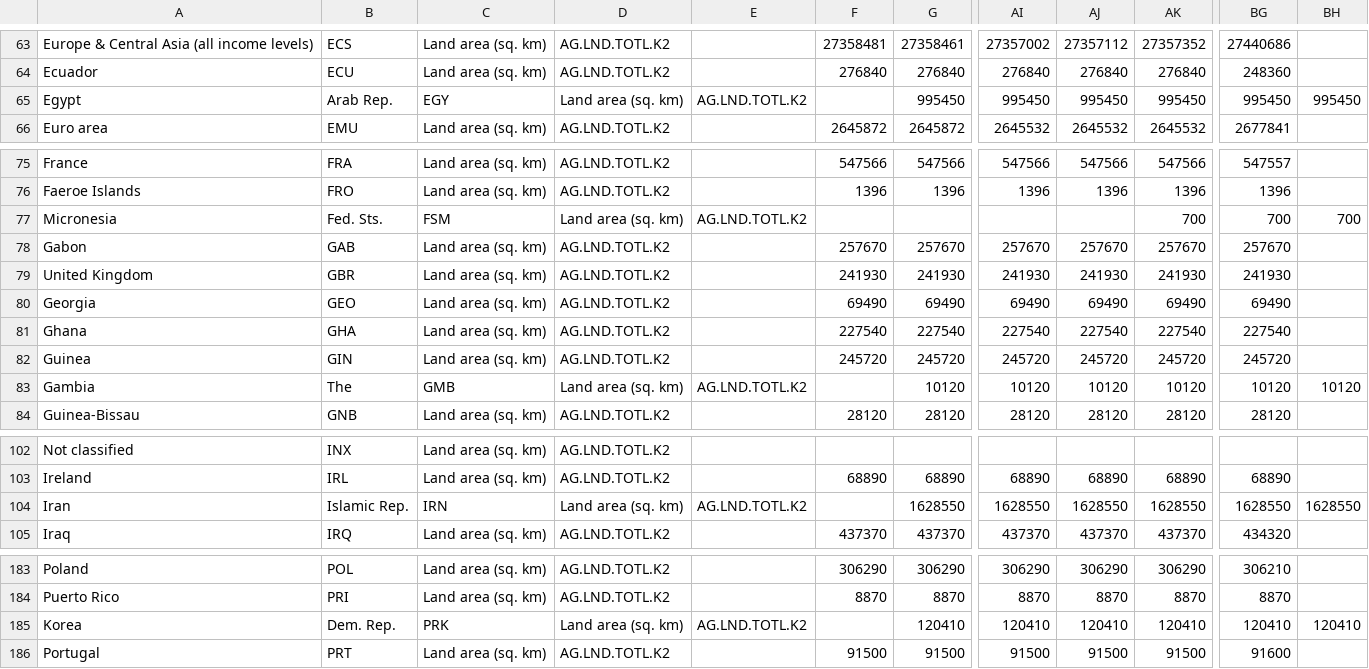
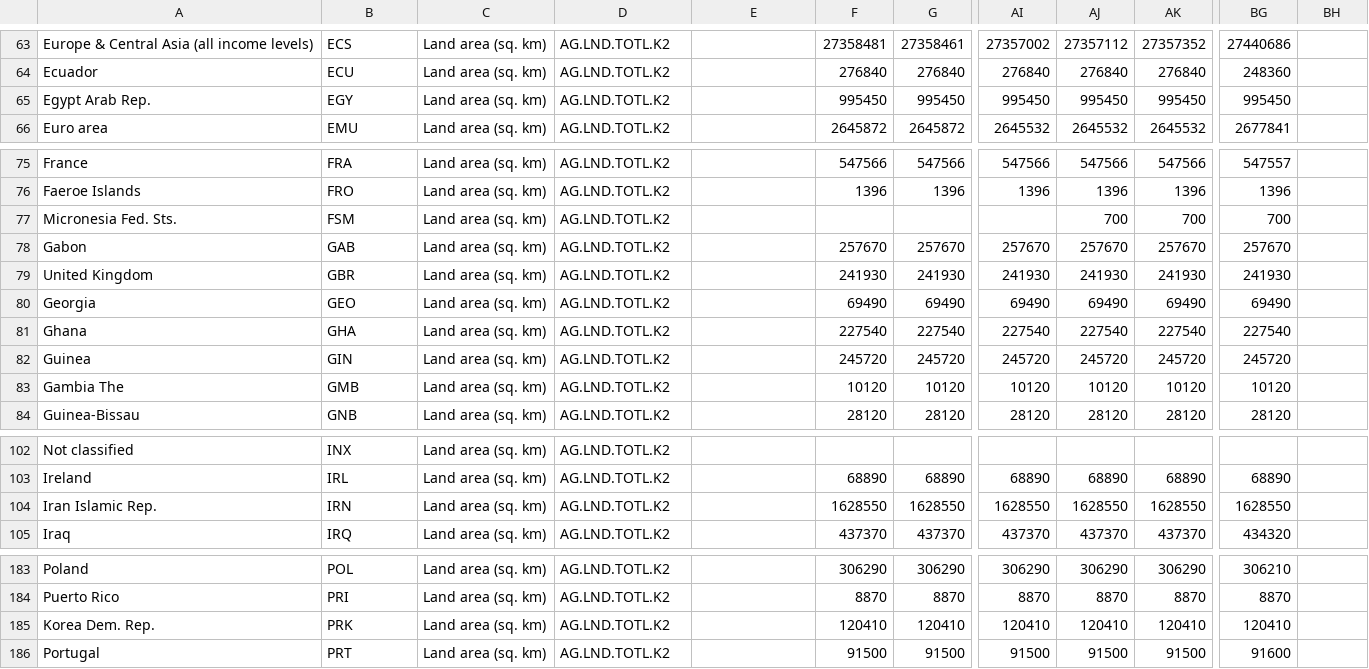
Before and after one commit to jvdmeiden/webstat, a CSV file: data/ag.lnd.totl.k2_Indicator_en_csv_v2.csv, drawn as a sheet; only a part is shown, gaps mark what is left out; the diff covers the shown part only; the diff names each change by its address in the sheet, - before the commit and + after, or states it on an @@ line.

```diff
--- a/data/ag.lnd.totl.k2_Indicator_en_csv_v2.csv
+++ b/data/ag.lnd.totl.k2_Indicator_en_csv_v2.csv
-A65: Egypt
+A65: Egypt Arab Rep.
-B65: Arab Rep.
+B65: EGY
-C65: EGY
+C65: Land area (sq. km)
-D65: Land area (sq. km)
+D65: AG.LND.TOTL.K2
-E65: AG.LND.TOTL.K2
+E65: (empty)
-F65: (empty)
+F65: 995450
-BH65: 995450
+BH65: (empty)
-A77: Micronesia
+A77: Micronesia Fed. Sts.
-B77: Fed. Sts.
+B77: FSM
-C77: FSM
+C77: Land area (sq. km)
-D77: Land area (sq. km)
+D77: AG.LND.TOTL.K2
-E77: AG.LND.TOTL.K2
+E77: (empty)
-AJ77: (empty)
+AJ77: 700
-BH77: 700
+BH77: (empty)
-A83: Gambia
+A83: Gambia The
-B83: The
+B83: GMB
-C83: GMB
+C83: Land area (sq. km)
-D83: Land area (sq. km)
+D83: AG.LND.TOTL.K2
-E83: AG.LND.TOTL.K2
+E83: (empty)
-F83: (empty)
+F83: 10120
-BH83: 10120
+BH83: (empty)
-A104: Iran
+A104: Iran Islamic Rep.
-B104: Islamic Rep.
+B104: IRN
-C104: IRN
+C104: Land area (sq. km)
-D104: Land area (sq. km)
+D104: AG.LND.TOTL.K2
-E104: AG.LND.TOTL.K2
+E104: (empty)
-F104: (empty)
+F104: 1628550
-BH104: 1628550
+BH104: (empty)
-A185: Korea
+A185: Korea Dem. Rep.
-B185: Dem. Rep.
+B185: PRK
-C185: PRK
+C185: Land area (sq. km)
-D185: Land area (sq. km)
+D185: AG.LND.TOTL.K2
-E185: AG.LND.TOTL.K2
+E185: (empty)
-F185: (empty)
+F185: 120410
-BH185: 120410
+BH185: (empty)
```
Also changed, not shown: 90 edited cells elsewhere in this file, data/sp.pop.totl_Indicator_en_csv_v2.csv.
